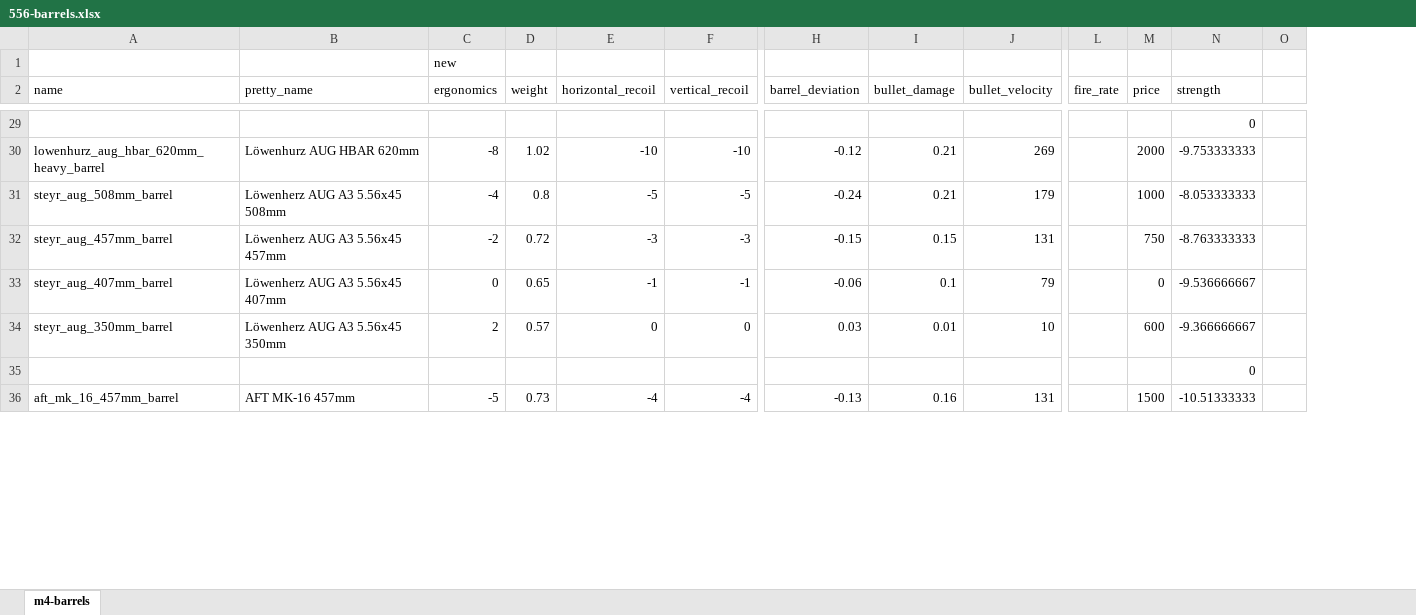
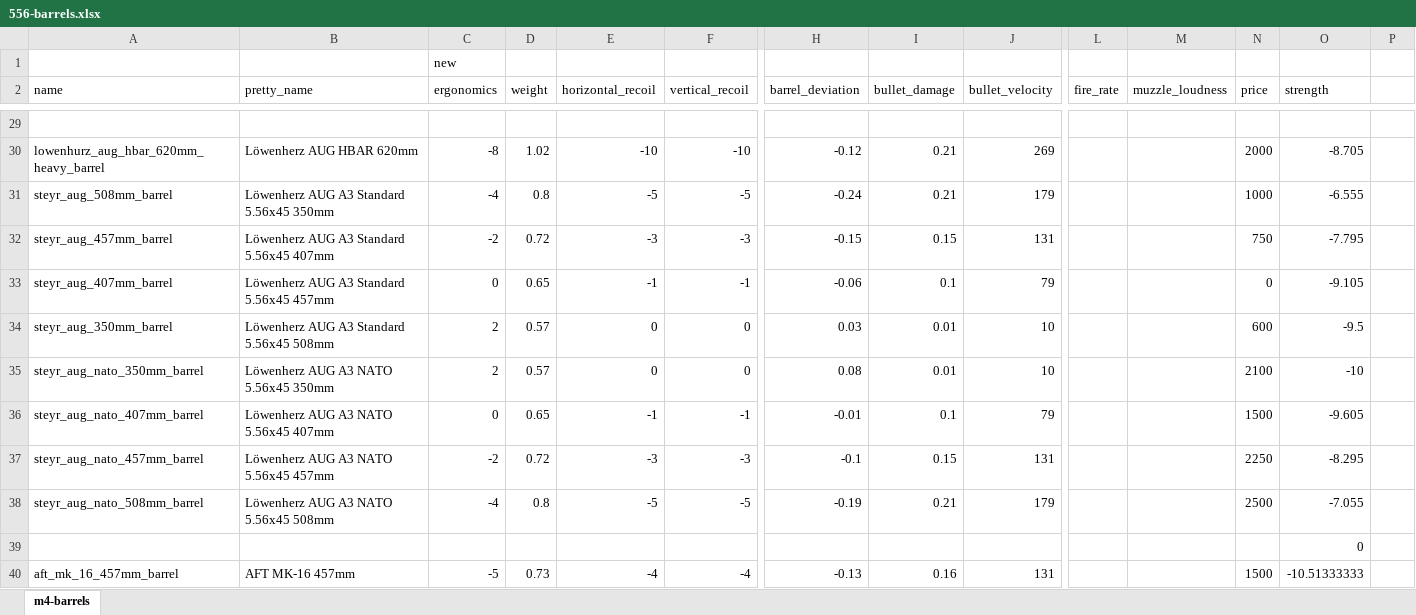
Before and after one commit to recoil-group/deadline-balancing, an Excel workbook: changes/556-barrels.xlsx, sheet m4-barrels, drawn as a sheet; only a part is shown, gaps mark what is left out; values as stored, in another font and other column widths than the file's, no borders; addresses are those after the commit; rows hold the shown columns only; the diff covers the shown part only; the diff names each change by its address in the sheet, - before the commit and + after, or states it on an @@ line.

Commit message:
nato aug barrel stats + new aug barrel pretty names
- added stats for nato aug barrels. the initial motivation for their addition in the first place was aesthetic appeal so their stats reflect that. they each have +0.05 dev to compensate for the now missing rat worx adapter, but they also have the upside of not needing the adapter's additional weight
- new pretty names for each standard aug barrel
- fixed "Löwenhurz" misspelling on HBAR barrel
-"556_barrels" updated

```diff
--- a/changes/556-barrels.xlsx (sheet m4-barrels)
+++ b/changes/556-barrels.xlsx (sheet m4-barrels)
+column M (muzzle_loudness), empty
-O29 (strength): 0
+O29 (strength): (empty)
-B30 (pretty_name): Löwenhurz AUG HBAR 620mm
+B30 (pretty_name): Löwenherz AUG HBAR 620mm
-O30 (strength): -9.753333333
+O30 (strength): -8.705
-B31 (pretty_name): Löwenherz AUG A3 5.56x45 508mm
+B31 (pretty_name): Löwenherz AUG A3 Standard 5.56x45 350mm
-O31 (strength): -8.053333333
+O31 (strength): -6.555
-B32 (pretty_name): Löwenherz AUG A3 5.56x45 457mm
+B32 (pretty_name): Löwenherz AUG A3 Standard 5.56x45 407mm
-O32 (strength): -8.763333333
+O32 (strength): -7.795
-B33 (pretty_name): Löwenherz AUG A3 5.56x45 407mm
+B33 (pretty_name): Löwenherz AUG A3 Standard 5.56x45 457mm
-O33 (strength): -9.536666667
+O33 (strength): -9.105
-B34 (pretty_name): Löwenherz AUG A3 5.56x45 350mm
+B34 (pretty_name): Löwenherz AUG A3 Standard 5.56x45 508mm
-O34 (strength): -9.366666667
+O34 (strength): -9.5
+row 35: steyr_aug_nato_350mm_barrel | Löwenherz AUG A3 NATO 5.56x45 350mm | 2 | 0.57 | 0 | 0 | 0.08 | 0.01 | 10 |  |  | 2100 | -10
+row 36: steyr_aug_nato_407mm_barrel | Löwenherz AUG A3 NATO 5.56x45 407mm | 0 | 0.65 | -1 | -1 | -0.01 | 0.1 | 79 |  |  | 1500 | -9.605
+row 37: steyr_aug_nato_457mm_barrel | Löwenherz AUG A3 NATO 5.56x45 457mm | -2 | 0.72 | -3 | -3 | -0.1 | 0.15 | 131 |  |  | 2250 | -8.295
+row 38: steyr_aug_nato_508mm_barrel | Löwenherz AUG A3 NATO 5.56x45 508mm | -4 | 0.8 | -5 | -5 | -0.19 | 0.21 | 179 |  |  | 2500 | -7.055
```
Also changed, not shown: 26 edited cells elsewhere in this sheet, formulas that keep their value, 2 other files.
